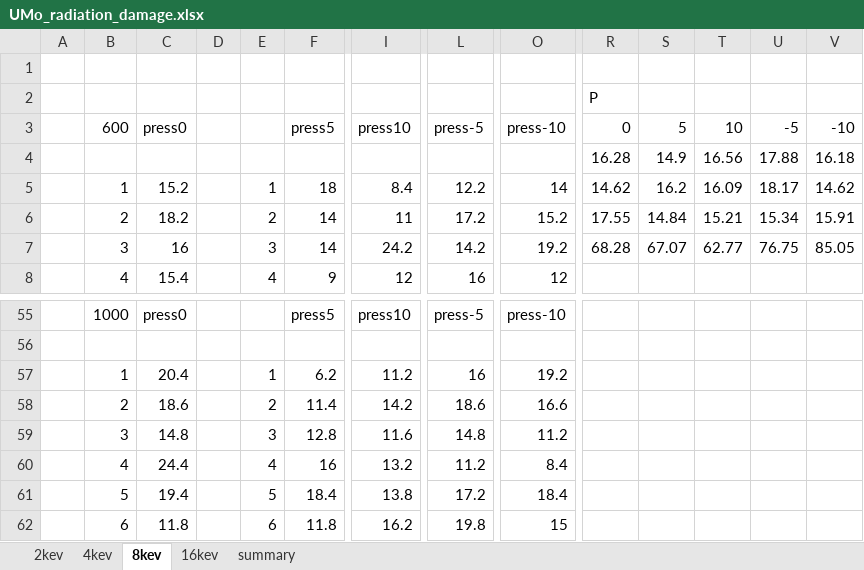
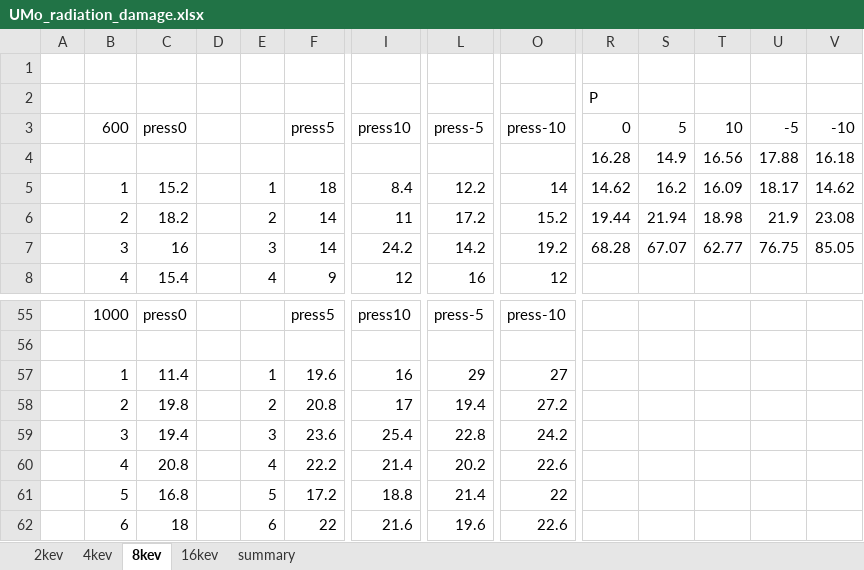
Before and after one commit to benbeeler/spreadsheets, an Excel workbook: USHPRR/UMo_radiation_damage.xlsx, sheet 8kev, drawn as a sheet; only a part is shown, gaps mark what is left out; values as stored, in another font and other column widths than the file's, no borders; the diff covers the shown part only; the diff names each change by its address in the sheet, - before the commit and + after, or states it on an @@ line.

```diff
--- a/USHPRR/UMo_radiation_damage.xlsx (sheet 8kev)
+++ b/USHPRR/UMo_radiation_damage.xlsx (sheet 8kev)
-R6: 17.55
+R6: 19.44
-S6: 14.84
+S6: 21.94
-T6: 15.21
+T6: 18.98
-U6: 15.34
+U6: 21.9
-V6: 15.91
+V6: 23.08
-C57: 20.4
+C57: 11.4
-F57: 6.2
+F57: 19.6
-I57: 11.2
+I57: 16
-L57: 16
+L57: 29
-O57: 19.2
+O57: 27
-C58: 18.6
+C58: 19.8
-F58: 11.4
+F58: 20.8
-I58: 14.2
+I58: 17
-L58: 18.6
+L58: 19.4
-O58: 16.6
+O58: 27.2
-C59: 14.8
+C59: 19.4
-F59: 12.8
+F59: 23.6
-I59: 11.6
+I59: 25.4
-L59: 14.8
+L59: 22.8
-O59: 11.2
+O59: 24.2
-C60: 24.4
+C60: 20.8
-F60: 16
+F60: 22.2
-I60: 13.2
+I60: 21.4
-L60: 11.2
+L60: 20.2
-O60: 8.4
+O60: 22.6
-C61: 19.4
+C61: 16.8
-F61: 18.4
+F61: 17.2
-I61: 13.8
+I61: 18.8
-L61: 17.2
+L61: 21.4
-O61: 18.4
+O61: 22
-C62: 11.8
+C62: 18
-F62: 11.8
+F62: 22
-I62: 16.2
+I62: 21.6
-L62: 19.8
+L62: 19.6
-O62: 15
+O62: 22.6
```
Also changed, not shown: 2 added rows, 2 removed rows and 75 edited cells elsewhere in this sheet, sheet 4kev, sheet 2kev, sheet summary, charts or pictures.
